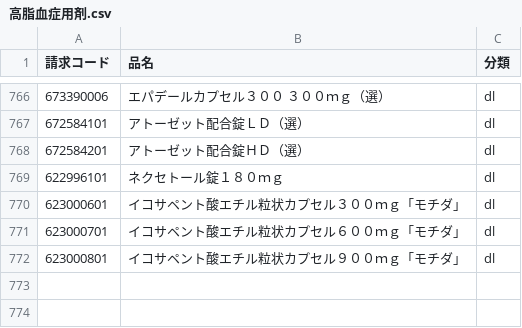
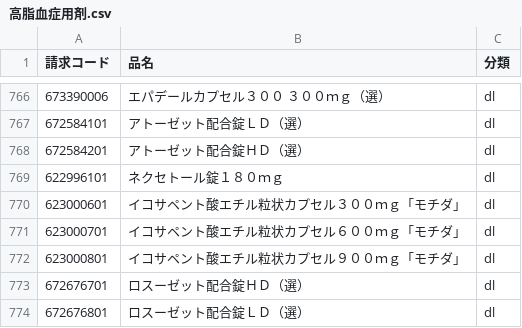
Before and after one commit to PREVENT-Inc/MyscopeMasterList, a CSV file: Mystar_tg_medicine/items/高脂血症用剤.csv, drawn as a sheet; only a part is shown, gaps mark what is left out; the diff names each change by its address in the sheet, - before the commit and + after, or states it on an @@ line.

```diff
--- a/Mystar_tg_medicine/items/高脂血症用剤.csv
+++ b/Mystar_tg_medicine/items/高脂血症用剤.csv
+row 773: 672676701 | ロスーゼット配合錠ＨＤ（選） | dl
+row 774: 672676801 | ロスーゼット配合錠ＬＤ（選） | dl
```
Also changed, not shown: Mystar_tg_medicine/items/糖尿病用剤とインスリン.csv, Mystar_tg_medicine/items/血圧降下剤.csv, 7 other files.
